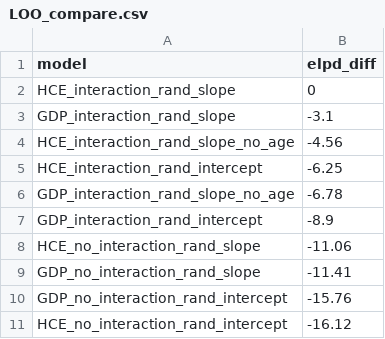
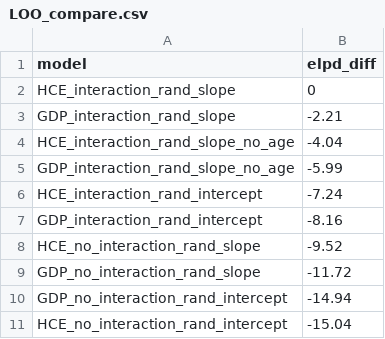
Before and after one commit to lucy-gf/treatment_cost_analysis, a CSV file: output/LOO_compare.csv, drawn as a sheet.

```diff
--- a/output/LOO_compare.csv
+++ b/output/LOO_compare.csv
@@ -2,10 +2,10 @@ model,elpd_diff
 HCE_interaction_rand_slope,0
-GDP_interaction_rand_slope,-3.1
-HCE_interaction_rand_slope_no_age,-4.56
-HCE_interaction_rand_intercept,-6.25
-GDP_interaction_rand_slope_no_age,-6.78
-GDP_interaction_rand_intercept,-8.9
-HCE_no_interaction_rand_slope,-11.06
-GDP_no_interaction_rand_slope,-11.41
-GDP_no_interaction_rand_intercept,-15.76
-HCE_no_interaction_rand_intercept,-16.12
+GDP_interaction_rand_slope,-2.21
+HCE_interaction_rand_slope_no_age,-4.04
+GDP_interaction_rand_slope_no_age,-5.99
+HCE_interaction_rand_intercept,-7.24
+GDP_interaction_rand_intercept,-8.16
+HCE_no_interaction_rand_slope,-9.52
+GDP_no_interaction_rand_slope,-11.72
+GDP_no_interaction_rand_intercept,-14.94
+HCE_no_interaction_rand_intercept,-15.04
```
Also changed, not shown: output/observed_vs_predicted.csv, output/outcome_table.csv, 3 other files.
